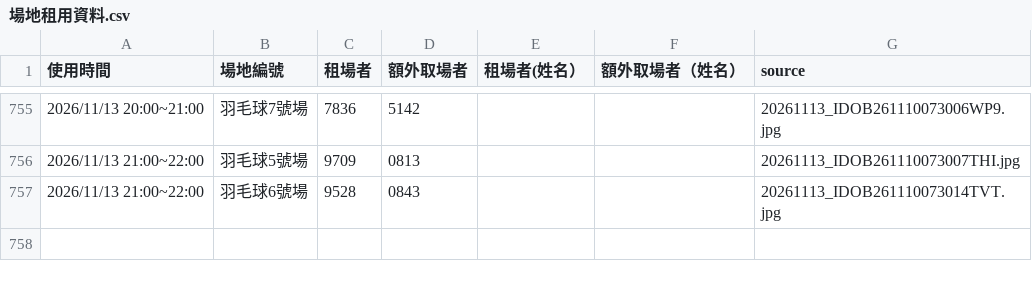
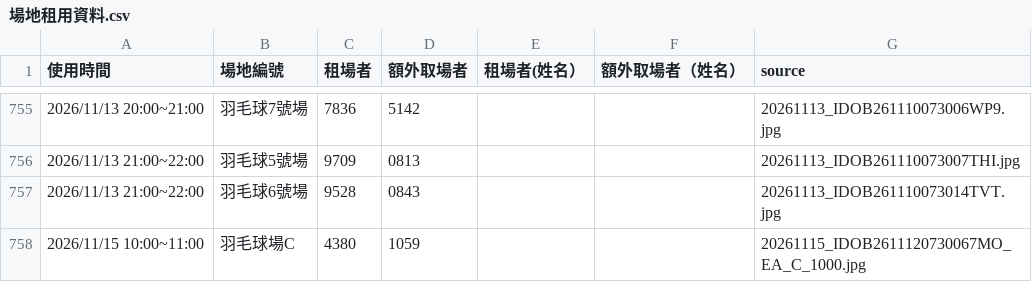
Before and after one commit to adidasracket-Lao/sports-court-booking, a CSV file: 場地租用資料.csv, drawn as a sheet; only a part is shown, gaps mark what is left out.

```diff
--- a/場地租用資料.csv
+++ b/場地租用資料.csv
@@ -757 +757,2 @@
 2026/11/13 21:00~22:00,羽毛球6號場,9528,0843,,,20261113_IDOB261110073014TVT.jpg
+2026/11/15 10:00~11:00,羽毛球場C,4380,1059,,,20261115_IDOB2611120730067MO_EA_C_1000.jpg
```
Also changed, not shown: 2 other files.
